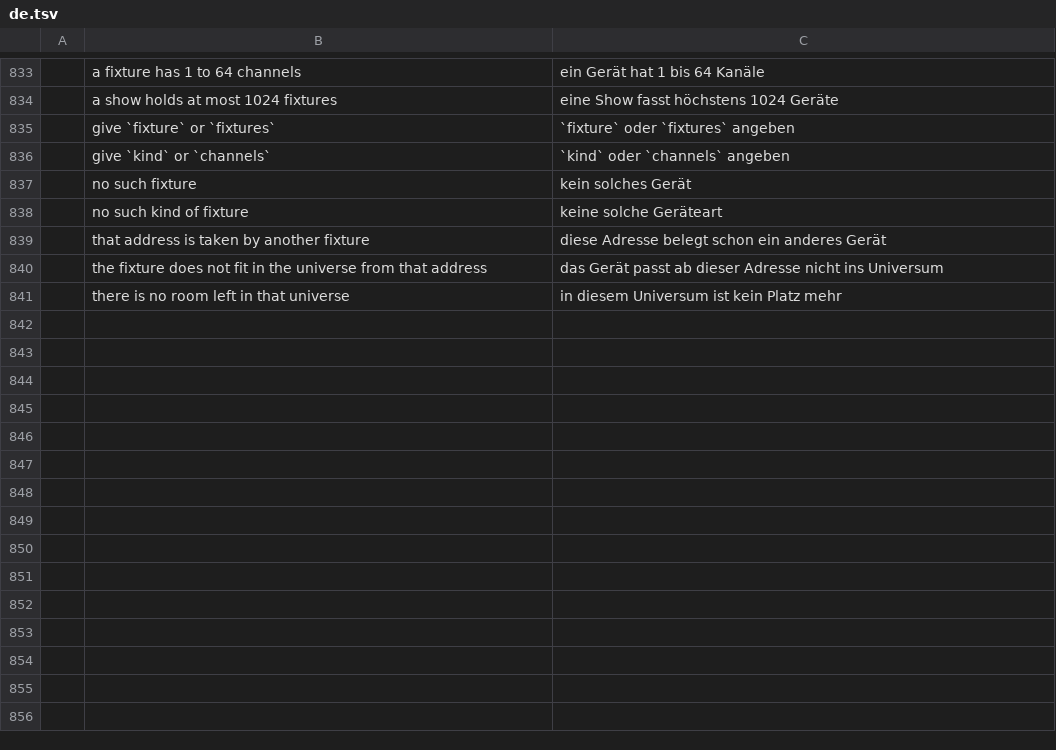
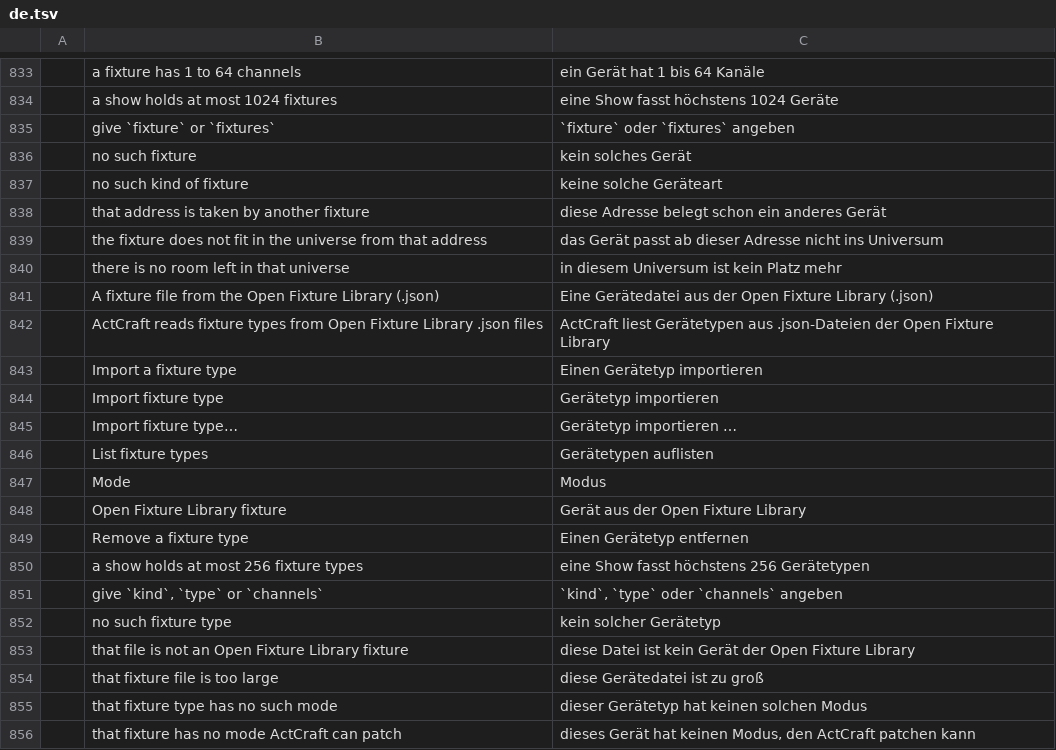
Before and after one commit to actcraftlive/ActCraft, a TSV file: crates/actcraft-ui/i18n/de.tsv, drawn as a sheet; only a part is shown, gaps mark what is left out; removed rows and columns are numbered as before the commit, all else as after; the diff names each change by its address in the sheet, - before the commit and + after, or states it on an @@ line.

Commit message:
Fixture types from Open Fixture Library files (#53)
"Import fixture type…" in Lighting > Fixtures reads an Open Fixture
Library fixture file (.json) into the show as a fixture type with its
modes: each channel's capability becomes the attribute ActCraft drives
(intensity, colours, pan and tilt with their fine channels, strobe,
colour and gobo wheels, zoom, focus, other). Fixtures are then patched
by type and mode. Modes with matrix blocks are left out. Imported again,
a type replaces the one of the same name; removing a type leaves patched
fixtures as they are. fixture_type.import, fixture_type.list,
fixture_type.remove, and fixture.add {type, mode}.

```diff
--- a/crates/actcraft-ui/i18n/de.tsv
+++ b/crates/actcraft-ui/i18n/de.tsv
-row 836:  | give `kind` or `channels` | `kind` oder `channels` angeben
+row 841:  | A fixture file from the Open Fixture Library (.json) | Eine Gerätedatei aus der Open Fixture Library (.json)
+row 842:  | ActCraft reads fixture types from Open Fixture Library .json files | ActCraft liest Gerätetypen aus .json-Dateien der Open Fixture Library
+row 843:  | Import a fixture type | Einen Gerätetyp importieren
+row 844:  | Import fixture type | Gerätetyp importieren
+row 845:  | Import fixture type… | Gerätetyp importieren …
+row 846:  | List fixture types | Gerätetypen auflisten
+row 847:  | Mode | Modus
+row 848:  | Open Fixture Library fixture | Gerät aus der Open Fixture Library
+row 849:  | Remove a fixture type | Einen Gerätetyp entfernen
+row 850:  | a show holds at most 256 fixture types | eine Show fasst höchstens 256 Gerätetypen
+row 851:  | give `kind`, `type` or `channels` | `kind`, `type` oder `channels` angeben
+row 852:  | no such fixture type | kein solcher Gerätetyp
+row 853:  | that file is not an Open Fixture Library fixture | diese Datei ist kein Gerät der Open Fixture Library
+row 854:  | that fixture file is too large | diese Gerätedatei ist zu groß
+row 855:  | that fixture type has no such mode | dieser Gerätetyp hat keinen solchen Modus
+row 856:  | that fixture has no mode ActCraft can patch | dieses Gerät hat keinen Modus, den ActCraft patchen kann
```
Also changed, not shown: 12 other files.
